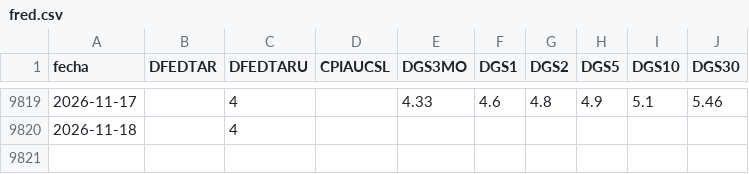
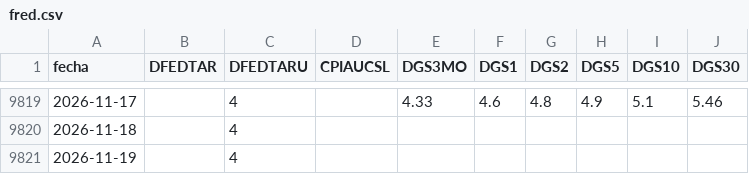
Before and after one commit to freddync/freddydash, a CSV file: datos/fred.csv, drawn as a sheet; only a part is shown, gaps mark what is left out.

```diff
--- a/datos/fred.csv
+++ b/datos/fred.csv
@@ -9820 +9820,2 @@ fecha,DFEDTAR,DFEDTARU,CPIAUCSL,DGS3MO,DGS1,DGS2,DGS5,DGS10,DGS30
 2026-11-18,,4,,,,,,,
+2026-11-19,,4,,,,,,,
```
Also changed, not shown: 2 other files.
